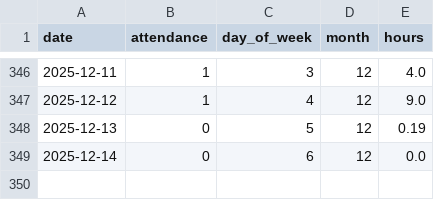
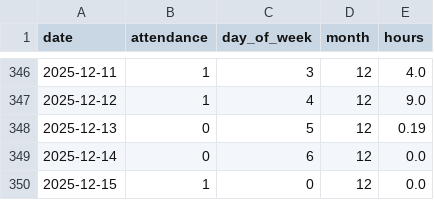
Before and after one commit to kritikkandwal/EMPLOYEE_ANALYSIS, a CSV file: data/attendance/attendance_generated.csv, drawn as a sheet; only a part is shown, gaps mark what is left out; the diff names each change by its address in the sheet, - before the commit and + after, or states it on an @@ line.

```diff
--- a/data/attendance/attendance_generated.csv
+++ b/data/attendance/attendance_generated.csv
+row 350: 2025-12-15 | 1 | 0 | 12 | 0.0
```
Also changed, not shown: 5 other files.
